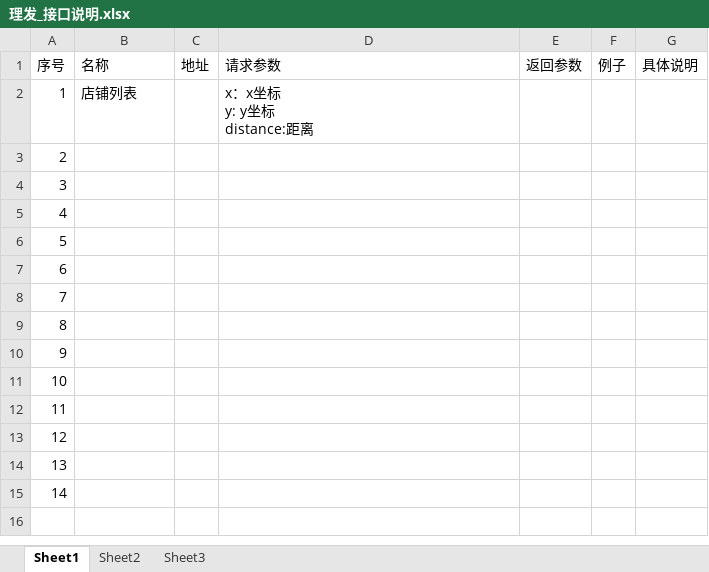
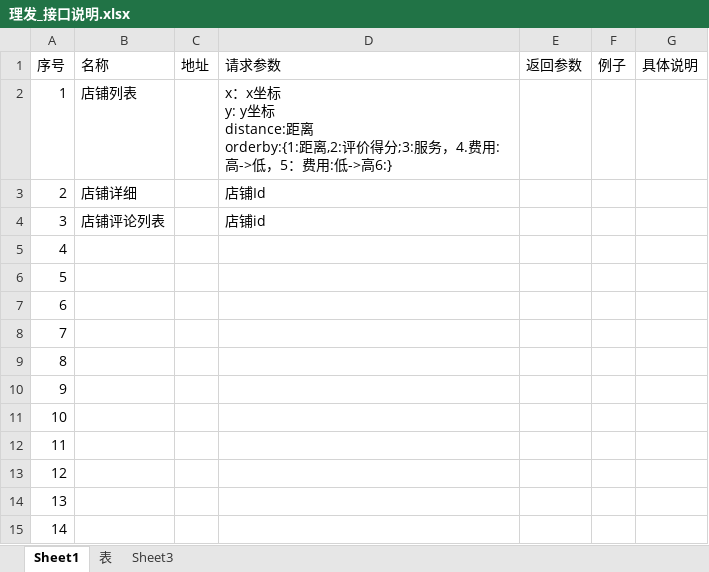
Before and after one commit to sunqimin09/FirstApp, an Excel workbook: 项目文档/理发_接口说明.xlsx, sheet Sheet1, drawn as a sheet; values as stored, in another font and other column widths than the file's, no borders; ↵ is a line break in a cell; the diff names each change by its address in the sheet, - before the commit and + after, or states it on an @@ line.

```diff
--- a/项目文档/理发_接口说明.xlsx (sheet Sheet1)
+++ b/项目文档/理发_接口说明.xlsx (sheet Sheet1)
-sheet tab: Sheet2
+sheet tab: 表
-D2 (请求参数): …distance:距离
+D2 (请求参数): …distance:距离 ↵ orderby:{1:距离,2:评价得分;3:服务，4.费用:高->低，5：费用:低->高6:}
-B3 (名称): (empty)
+B3 (名称): 店铺详细
-D3 (请求参数): (empty)
+D3 (请求参数): 店铺Id
-B4 (名称): (empty)
+B4 (名称): 店铺评论列表
-D4 (请求参数): (empty)
+D4 (请求参数): 店铺id
```
Also changed, not shown: sheet 表.
